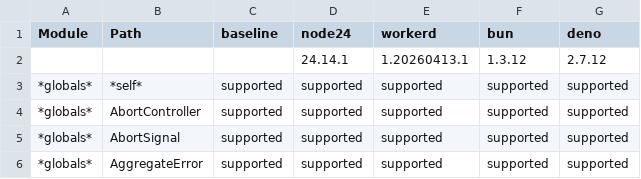
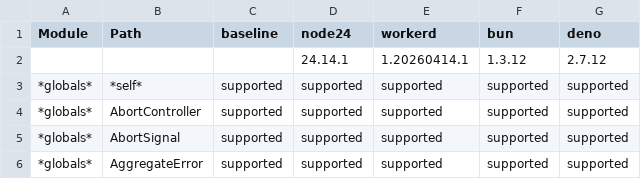
Before and after one commit to cloudflare/workers-nodejs-compat-matrix, a CSV file: report/public/runtime-support.csv, drawn as a sheet; only a part is shown.

Commit message:
chore: update workerd to 1.20260414.1 and wrangler to 4.82.2
Update workerd from 1.20260413.1 to 1.20260414.1
and wrangler from 4.82.1 to 4.82.2.
Regenerate compatibility data.

```diff
--- a/report/public/runtime-support.csv
+++ b/report/public/runtime-support.csv
@@ -1,3 +1,3 @@
 Module,Path,baseline,node24,workerd,bun,deno
-,,,24.14.1,1.20260413.1,1.3.12,2.7.12
+,,,24.14.1,1.20260414.1,1.3.12,2.7.12
 *globals*,*self*,supported,supported,supported,supported,supported
```
Also changed, not shown: 5 other files.
